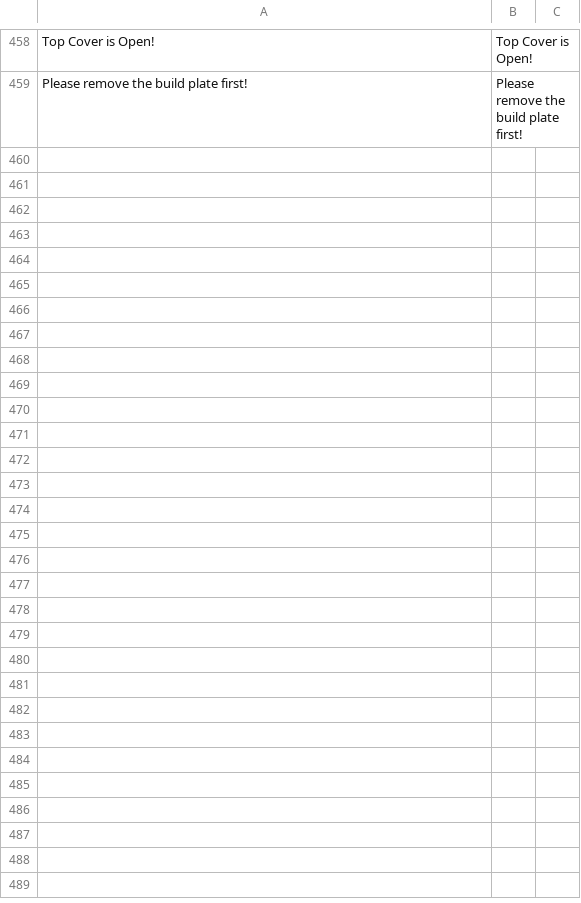
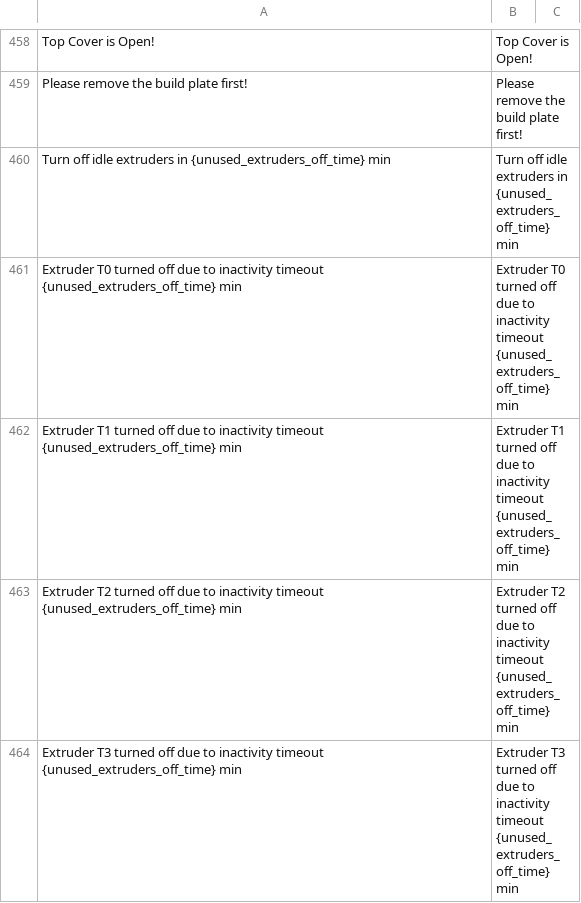
Before and after one commit to ghzserg/base, a CSV file: csv/en.csv, drawn as a sheet; only a part is shown, gaps mark what is left out.

```diff
--- a/csv/en.csv
+++ b/csv/en.csv
@@ -459 +459,6 @@ Top Cover is Open!;Top Cover is Open!
 Please remove the build plate first!;Please remove the build plate first!
+Turn off idle extruders in {unused_extruders_off_time} min;Turn off idle extruders in {unused_extruders_off_time} min
+Extruder T0 turned off due to inactivity timeout {unused_extruders_off_time} min;Extruder T0 turned off due to inactivity timeout {unused_extruders_off_time} min
+Extruder T1 turned off due to inactivity timeout {unused_extruders_off_time} min;Extruder T1 turned off due to inactivity timeout {unused_extruders_off_time} min
+Extruder T2 turned off due to inactivity timeout {unused_extruders_off_time} min;Extruder T2 turned off due to inactivity timeout {unused_extruders_off_time} min
+Extruder T3 turned off due to inactivity timeout {unused_extruders_off_time} min;Extruder T3 turned off due to inactivity timeout {unused_extruders_off_time} min
```
Also changed, not shown: csv/de.csv, csv/ja.csv, 12 other files.
